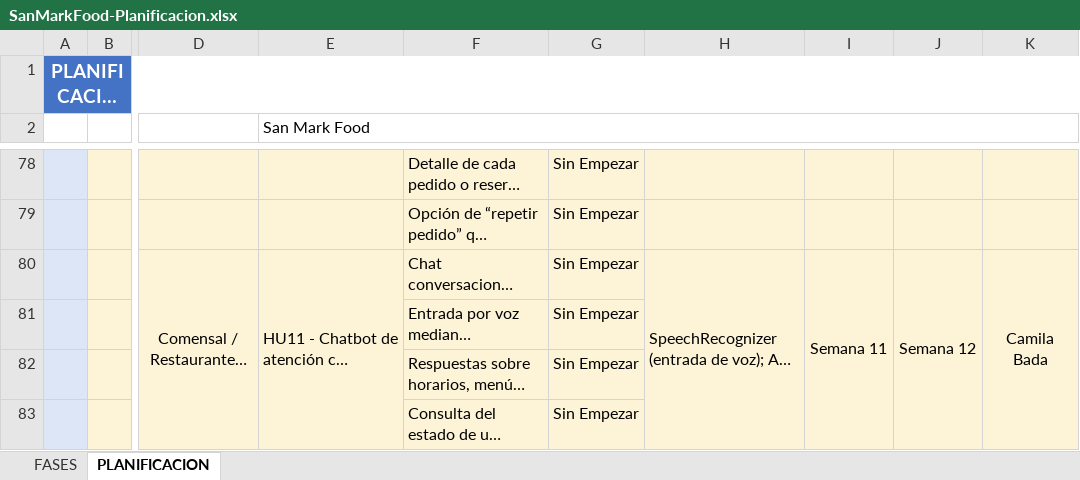
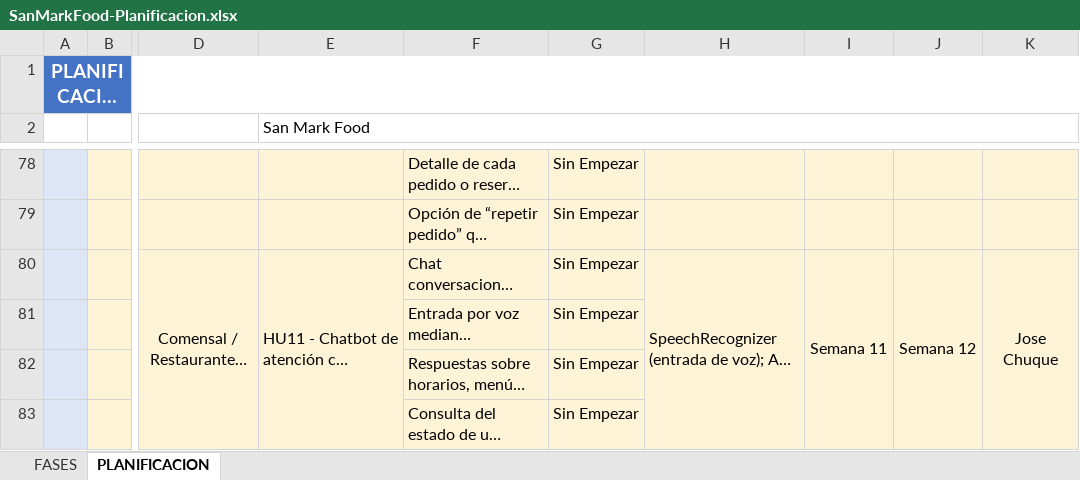
Before and after one commit to JLCCAST/SanMarkFood---Grupo-1, an Excel workbook: docs/SanMarkFood-Planificacion.xlsx, sheet PLANIFICACION, drawn as a sheet; only a part is shown, gaps mark what is left out; long unchanged cells end in …; values as stored, in another font and other column widths than the file's, no borders; the diff covers the shown part only; the diff names each change by its address in the sheet, - before the commit and + after, or states it on an @@ line.

```diff
--- a/docs/SanMarkFood-Planificacion.xlsx (sheet PLANIFICACION)
+++ b/docs/SanMarkFood-Planificacion.xlsx (sheet PLANIFICACION)
-K80: Camila Bada
+K80: Jose Chuque
```
Also changed, not shown: 2 hidden or unhidden rows and 13 edited cells elsewhere in this sheet, 13 other files.
